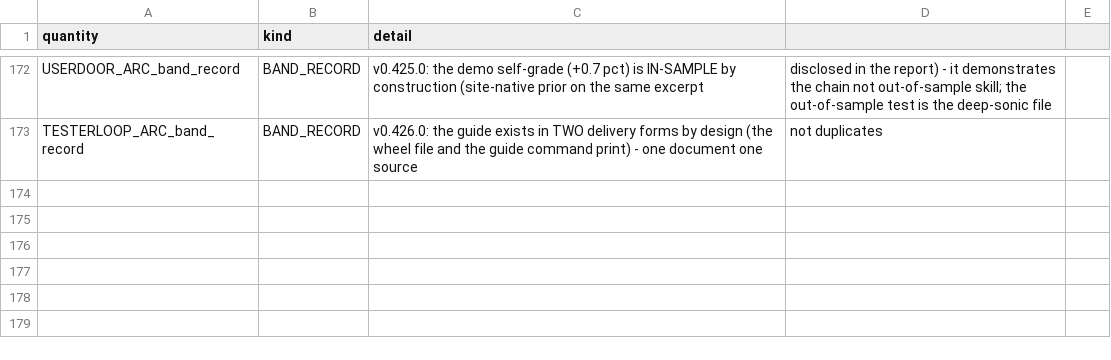
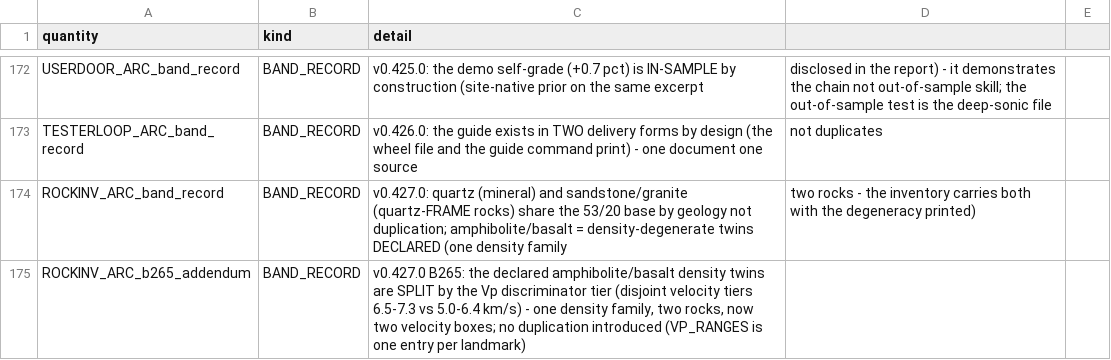
Before and after one commit to Daniel8Murphy0007/Star-Magic-Program, a CSV file: UNIFIED_REGISTRY_DUPLICATES.csv, drawn as a sheet; only a part is shown, gaps mark what is left out; the diff names each change by its address in the sheet, - before the commit and + after, or states it on an @@ line.

```diff
--- a/UNIFIED_REGISTRY_DUPLICATES.csv
+++ b/UNIFIED_REGISTRY_DUPLICATES.csv
+row 174: ROCKINV_ARC_band_record | BAND_RECORD | v0.427.0: quartz (mineral) and sandstone/granite (quartz-FRAME rocks) share the 53/20 base by geology not duplication; amphibolite/basalt = density-degenerate twins DECLARED (one density family | two rocks - the inventory carries both with the degeneracy printed)
+row 175: ROCKINV_ARC_b265_addendum | BAND_RECORD | v0.427.0 B265: the declared amphibolite/basalt density twins are SPLIT by the Vp discriminator tier (disjoint velocity tiers 6.5-7.3 vs 5.0-6.4 km/s) - one density family, two rocks, now two velocity boxes; no duplication introduced (VP_RANGES is one entry per landmark)
```
Also changed, not shown: UNIFIED_REGISTRY_GAPS.csv, UNIFIED_REGISTRY_GRAPH.csv, 27 other files.
